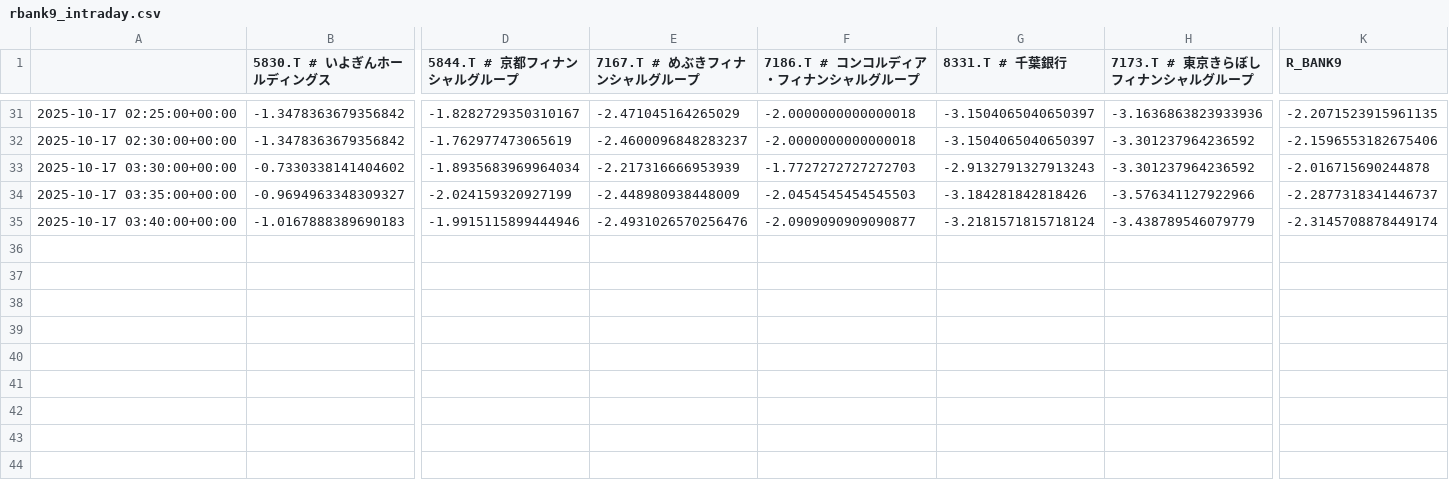
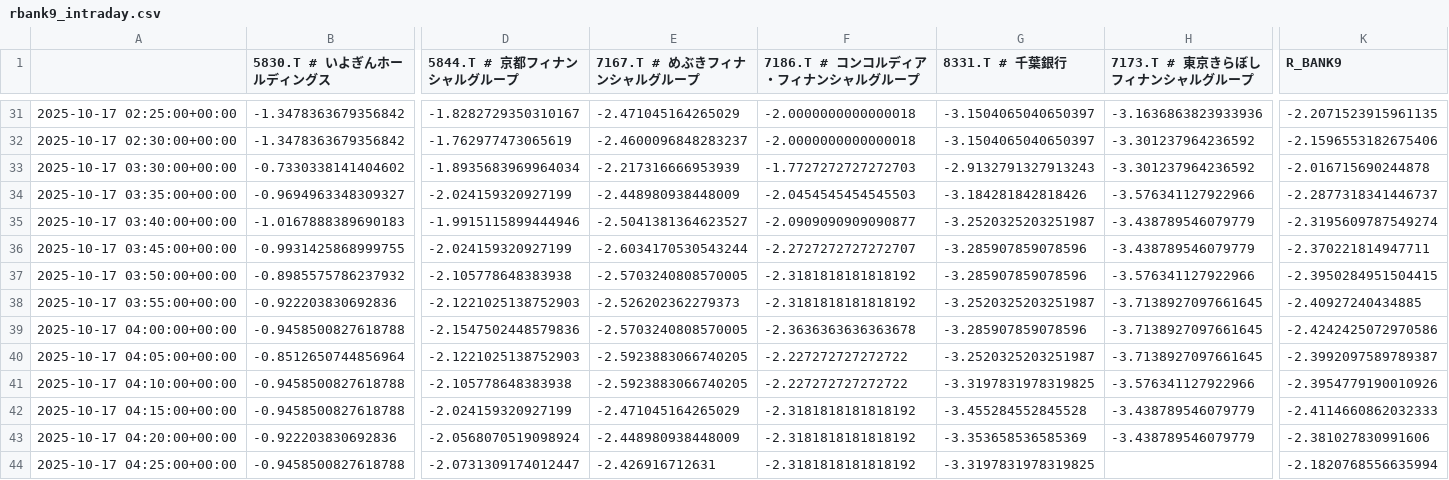
Before and after one commit to SakuraIndex/R-BANK9, a CSV file: docs/outputs/rbank9_intraday.csv, drawn as a sheet; only a part is shown, gaps mark what is left out; rows hold the shown columns only; the diff names each change by its address in the sheet, - before the commit and + after, or states it on an @@ line.

```diff
--- a/docs/outputs/rbank9_intraday.csv
+++ b/docs/outputs/rbank9_intraday.csv
-E35 (7167.T # めぶきフィナンシャルグループ): -2.4931026570256476
+E35 (7167.T # めぶきフィナンシャルグループ): -2.5041381364623527
-G35 (8331.T # 千葉銀行): -3.2181571815718124
+G35 (8331.T # 千葉銀行): -3.2520325203251987
-K35 (R_BANK9): -2.3145708878449174
+K35 (R_BANK9): -2.3195609787549274
+row 36: 2025-10-17 03:45:00+00:00 | -0.9931425868999755 | -2.024159320927199 | -2.6034170530543244 | -2.2727272727272707 | -3.285907859078596 | -3.438789546079779 | -2.370221814947711
+row 37: 2025-10-17 03:50:00+00:00 | -0.8985575786237932 | -2.105778648383938 | -2.5703240808570005 | -2.3181818181818192 | -3.285907859078596 | -3.576341127922966 | -2.3950284951504415
+row 38: 2025-10-17 03:55:00+00:00 | -0.922203830692836 | -2.1221025138752903 | -2.526202362279373 | -2.3181818181818192 | -3.2520325203251987 | -3.7138927097661645 | -2.40927240434885
+row 39: 2025-10-17 04:00:00+00:00 | -0.9458500827618788 | -2.1547502448579836 | -2.5703240808570005 | -2.3636363636363678 | -3.285907859078596 | -3.7138927097661645 | -2.4242425072970586
+row 40: 2025-10-17 04:05:00+00:00 | -0.8512650744856964 | -2.1221025138752903 | -2.5923883066740205 | -2.227272727272722 | -3.2520325203251987 | -3.7138927097661645 | -2.3992097589789387
+row 41: 2025-10-17 04:10:00+00:00 | -0.9458500827618788 | -2.105778648383938 | -2.5923883066740205 | -2.227272727272722 | -3.3197831978319825 | -3.576341127922966 | -2.3954779190010926
+row 42: 2025-10-17 04:15:00+00:00 | -0.9458500827618788 | -2.024159320927199 | -2.471045164265029 | -2.3181818181818192 | -3.455284552845528 | -3.438789546079779 | -2.4114660862032333
+row 43: 2025-10-17 04:20:00+00:00 | -0.922203830692836 | -2.0568070519098924 | -2.448980938448009 | -2.3181818181818192 | -3.353658536585369 | -3.438789546079779 | -2.381027830991606
+row 44: 2025-10-17 04:25:00+00:00 | -0.9458500827618788 | -2.0731309174012447 | -2.426916712631 | -2.3181818181818192 | -3.3197831978319825 |  | -2.1820768556635994
```
Also changed, not shown: 2 other files.
